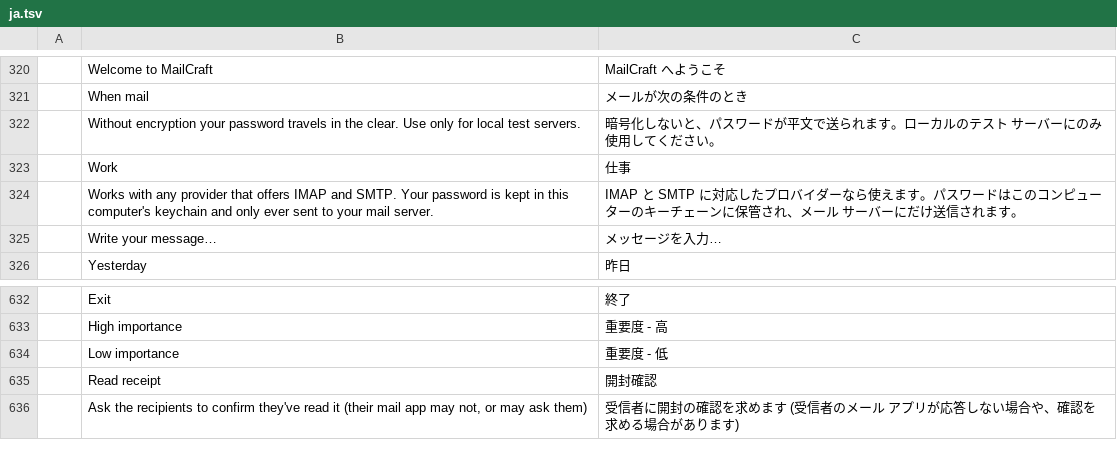
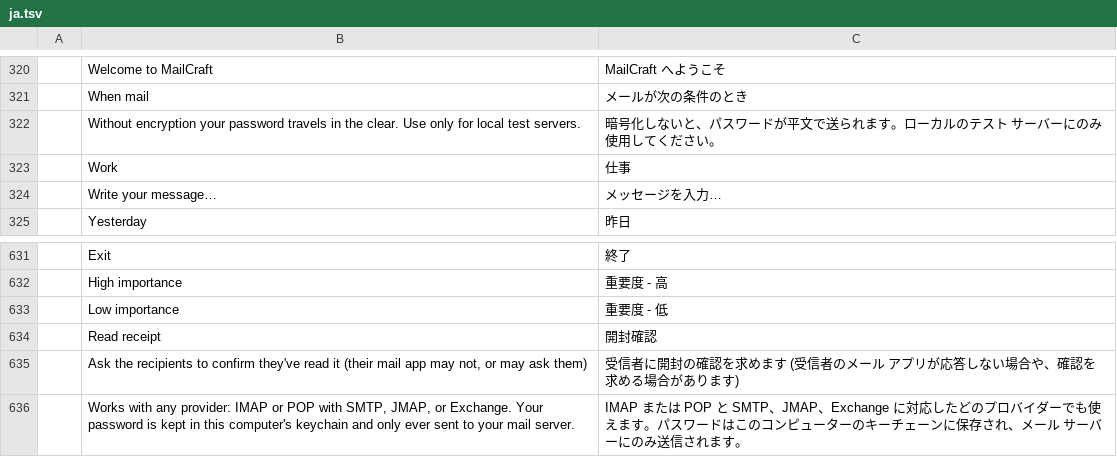
Before and after one commit to ZIDAN44/mailcraft, a TSV file: crates/ui-egui/src/i18n/ja.tsv, drawn as a sheet; only a part is shown, gaps mark what is left out; removed rows and columns are numbered as before the commit, all else as after; the diff names each change by its address in the sheet, - before the commit and + after, or states it on an @@ line.

```diff
--- a/crates/ui-egui/src/i18n/ja.tsv
+++ b/crates/ui-egui/src/i18n/ja.tsv
-row 324:  | Works with any provider that offers IMAP and SMTP. Your password is kept in this computer's keychain and only ever sent to your mail server. | IMAP と SMTP に対応したプロバイダーなら使えます。パスワードはこのコンピューターのキーチェーンに保管され、メール サーバーにだけ送信されます。
+row 636:  | Works with any provider: IMAP or POP with SMTP, JMAP, or Exchange. Your password is kept in this computer's keychain and only ever sent to your mail server. | IMAP または POP と SMTP、JMAP、Exchange に対応したどのプロバイダーでも使えます。パスワードはこのコンピューターのキーチェーンに保存され、メール サーバーにのみ送信されます。
```
Also changed, not shown: crates/ui-egui/src/i18n/ar.tsv, crates/ui-egui/src/i18n/de.tsv, 10 other files.
